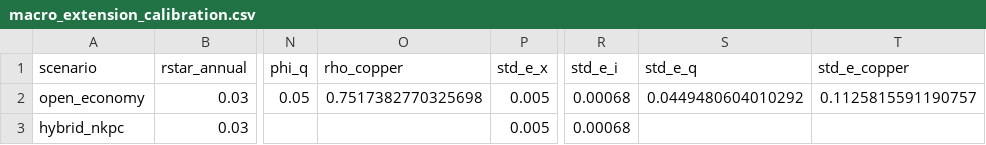
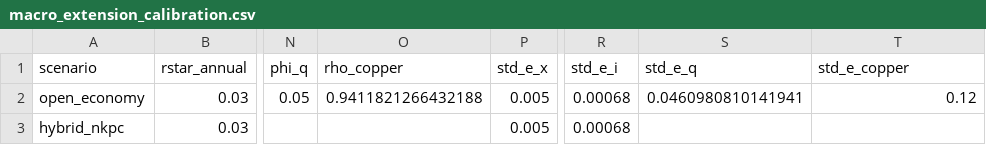
Before and after one commit to JoaoPauloZangrandi/nk_monetary_policy_chile, a CSV file: outputs/tables/macro_extension_calibration.csv, drawn as a sheet; only a part is shown, gaps mark what is left out; the diff names each change by its address in the sheet, - before the commit and + after, or states it on an @@ line.

```diff
--- a/outputs/tables/macro_extension_calibration.csv
+++ b/outputs/tables/macro_extension_calibration.csv
-O2 (rho_copper): 0.7517382770325698
+O2 (rho_copper): 0.9411821266432188
-S2 (std_e_q): 0.0449480604010292
+S2 (std_e_q): 0.0460980810141941
-T2 (std_e_copper): 0.1125815591190757
+T2 (std_e_copper): 0.12
```
Also changed, not shown: outputs/dynare/open_economy/fevd.csv, outputs/dynare/open_economy/irfs.csv, 18 other files.
